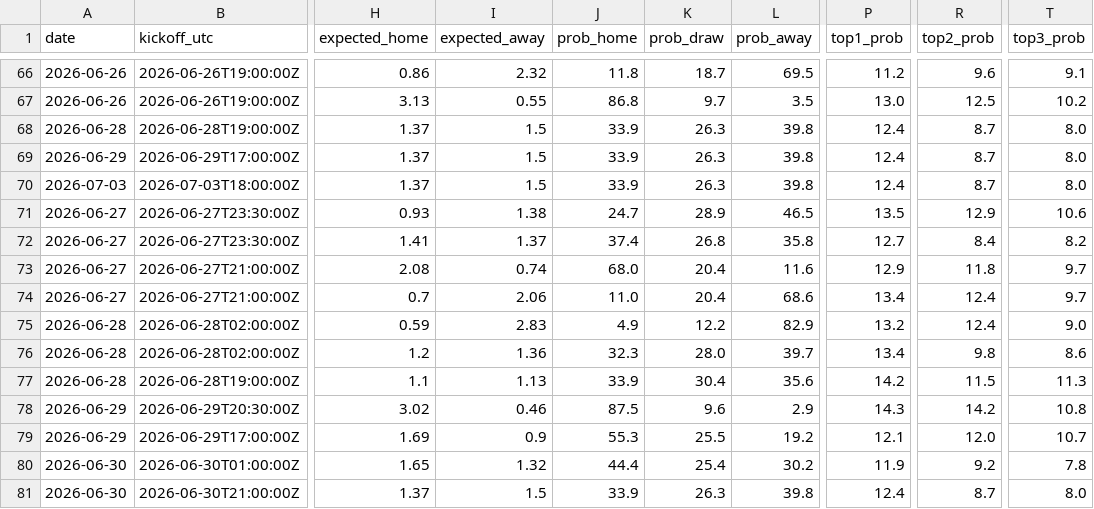
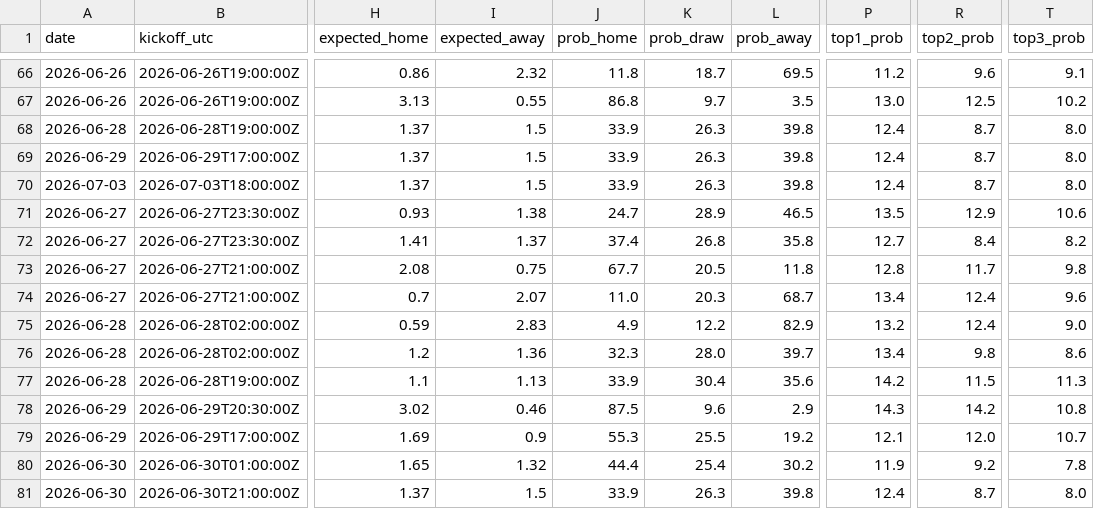
Before and after one commit to umutyyapici/DK-Tahminator, a CSV file: data/predictions_history.csv, drawn as a sheet; only a part is shown, gaps mark what is left out; the diff names each change by its address in the sheet, - before the commit and + after, or states it on an @@ line.

```diff
--- a/data/predictions_history.csv
+++ b/data/predictions_history.csv
-I73 (expected_away): 0.74
+I73 (expected_away): 0.75
-J73 (prob_home): 68.0
+J73 (prob_home): 67.7
-K73 (prob_draw): 20.4
+K73 (prob_draw): 20.5
-L73 (prob_away): 11.6
+L73 (prob_away): 11.8
-P73 (top1_prob): 12.9
+P73 (top1_prob): 12.8
-R73 (top2_prob): 11.8
+R73 (top2_prob): 11.7
-T73 (top3_prob): 9.7
+T73 (top3_prob): 9.8
-I74 (expected_away): 2.06
+I74 (expected_away): 2.07
-K74 (prob_draw): 20.4
+K74 (prob_draw): 20.3
-L74 (prob_away): 68.6
+L74 (prob_away): 68.7
-T74 (top3_prob): 9.7
+T74 (top3_prob): 9.6
```
Also changed, not shown: data/matches_2026.csv, data/predictions.csv, 6 other files.
